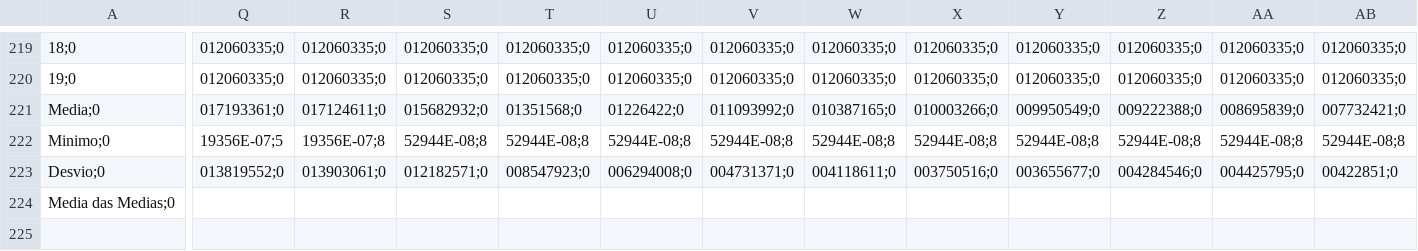
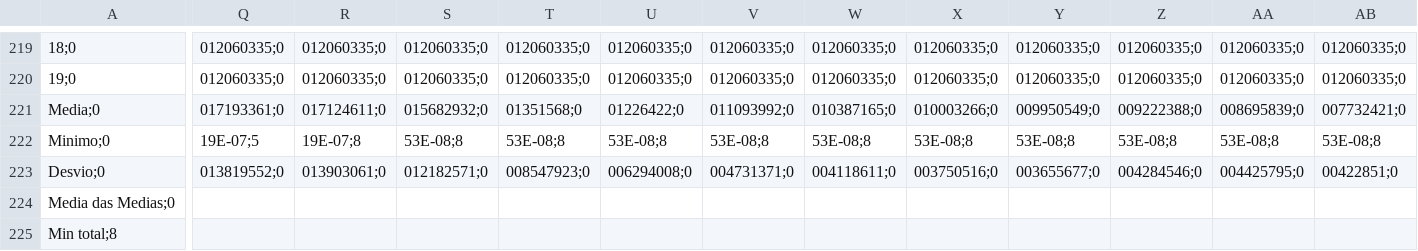
Before and after one commit to ia-organization/PSO, a CSV file: Resultados/PSO50.csv, drawn as a sheet; only a part is shown, gaps mark what is left out; rows hold the shown columns only; the diff covers the shown part only; the diff names each change by its address in the sheet, - before the commit and + after, or states it on an @@ line.

```diff
--- a/Resultados/PSO50.csv
+++ b/Resultados/PSO50.csv
-Q222: 19356E-07;5
+Q222: 19E-07;5
-R222: 19356E-07;8
+R222: 19E-07;8
-S222: 52944E-08;8
+S222: 53E-08;8
-T222: 52944E-08;8
+T222: 53E-08;8
-U222: 52944E-08;8
+U222: 53E-08;8
-V222: 52944E-08;8
+V222: 53E-08;8
-W222: 52944E-08;8
+W222: 53E-08;8
-X222: 52944E-08;8
+X222: 53E-08;8
-Y222: 52944E-08;8
+Y222: 53E-08;8
-Z222: 52944E-08;8
+Z222: 53E-08;8
-AA222: 52944E-08;8
+AA222: 53E-08;8
-AB222: 52944E-08;8
+AB222: 53E-08;8
+row 225: Min total;8
```
Also changed, not shown: 23 edited cells elsewhere in this file, 5 other files.
